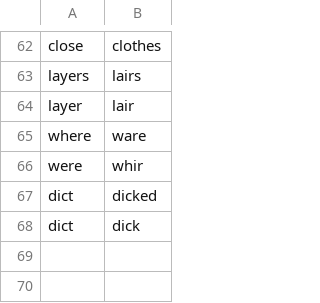
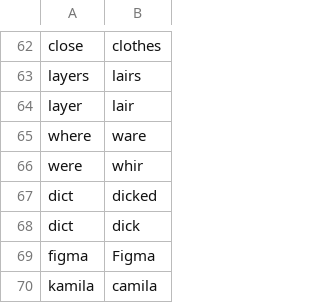
Before and after one commit to brxck/brxck_talon, a CSV file: settings/words_to_replace.csv, drawn as a sheet; only a part is shown, gaps mark what is left out; the diff names each change by its address in the sheet, - before the commit and + after, or states it on an @@ line.

```diff
--- a/settings/words_to_replace.csv
+++ b/settings/words_to_replace.csv
+row 69: figma | Figma
+row 70: kamila | camila
```
Also changed, not shown: settings/additional_words.csv, 37 other files.
